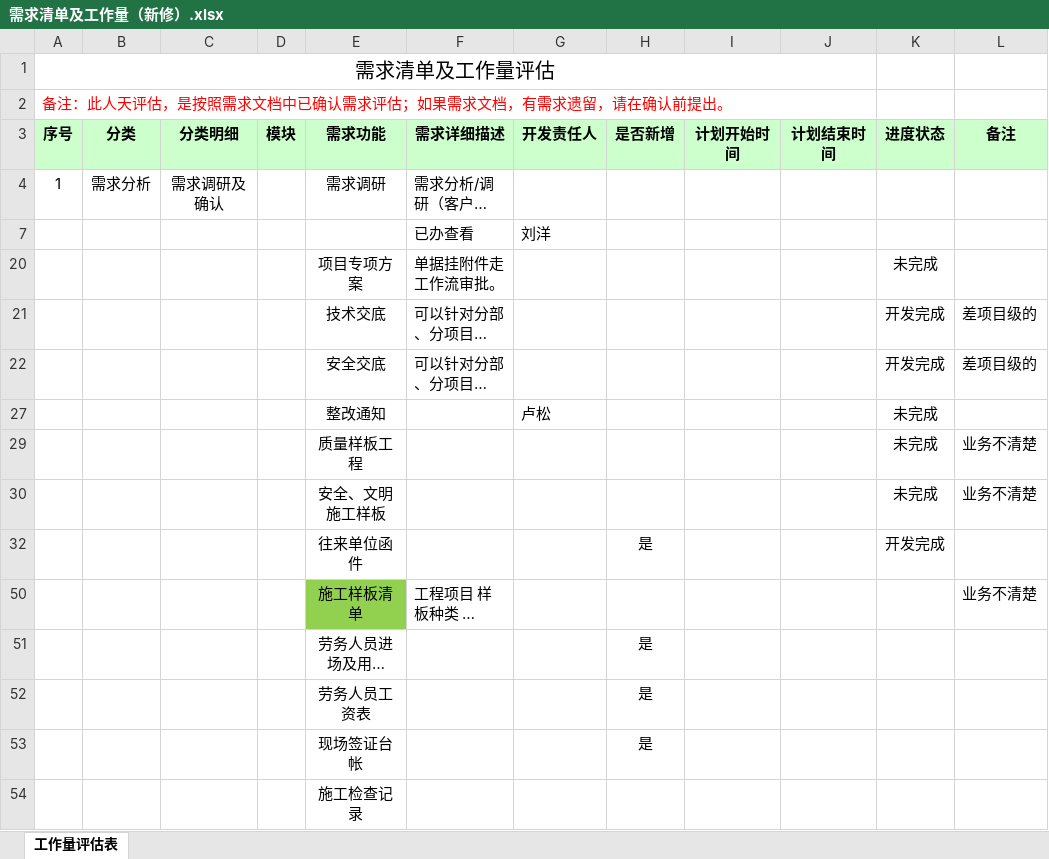
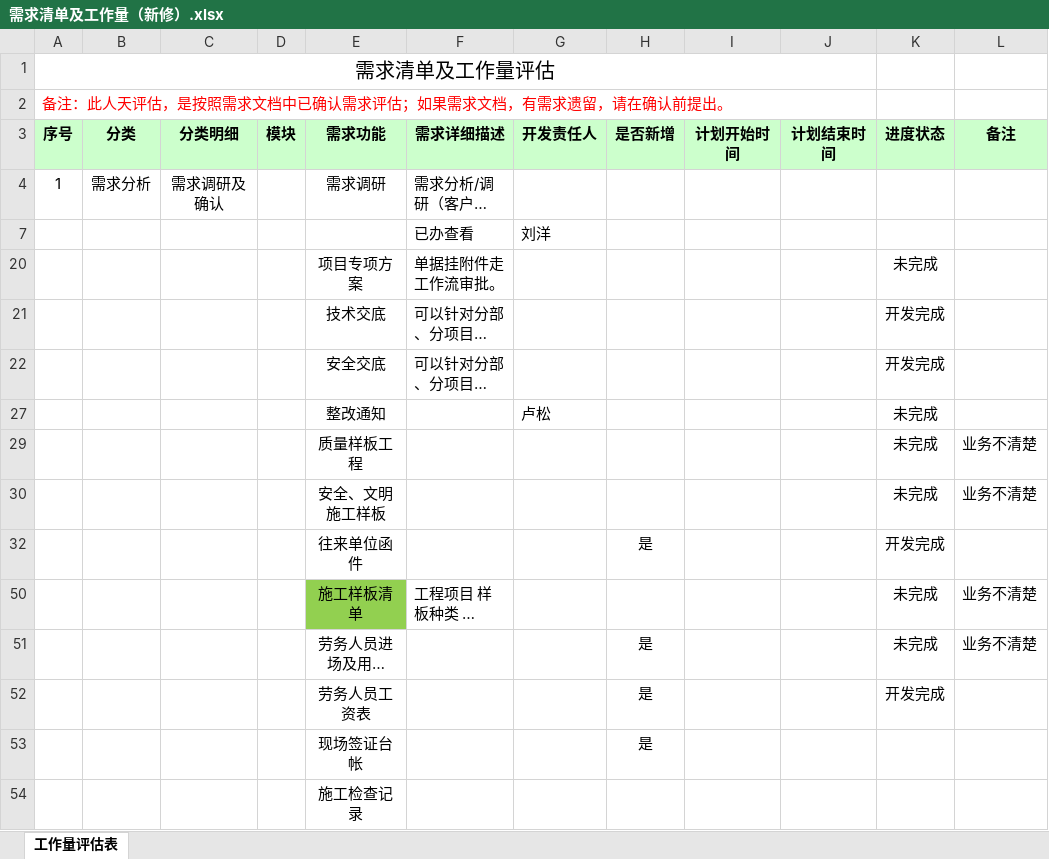
Before and after one commit to cqMySong/myapp, an Excel workbook: doc/需求清单及工作量（新修）.xlsx, sheet 工作量评估表, drawn as a sheet; only a part is shown; long unchanged cells end in …; values as stored, in another font and other column widths than the file's, no borders; the diff names each change by its address in the sheet, - before the commit and + after, or states it on an @@ line.

```diff
--- a/doc/需求清单及工作量（新修）.xlsx (sheet 工作量评估表)
+++ b/doc/需求清单及工作量（新修）.xlsx (sheet 工作量评估表)
-L21:L22 (备注): 差项目级的
+L21:L22 (备注): (empty)
-K50:K51 (进度状态): (empty)
+K50:K51 (进度状态): 未完成
-L51 (备注): (empty)
+L51 (备注): 业务不清楚
-K52 (进度状态): (empty)
+K52 (进度状态): 开发完成
```
Also changed, not shown: 17 other files.
